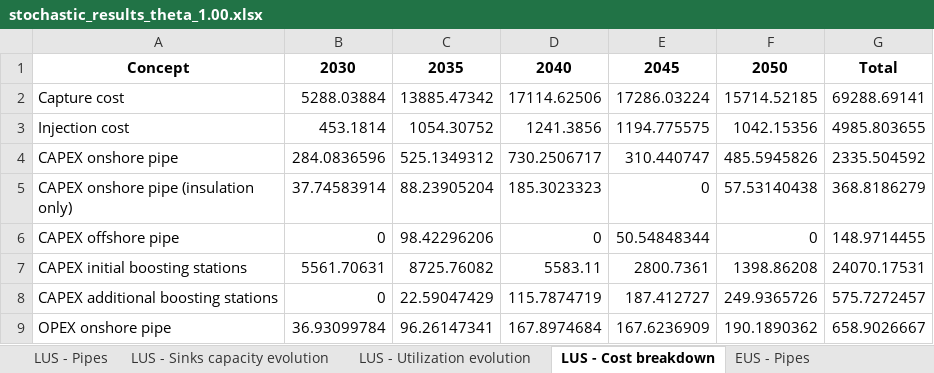
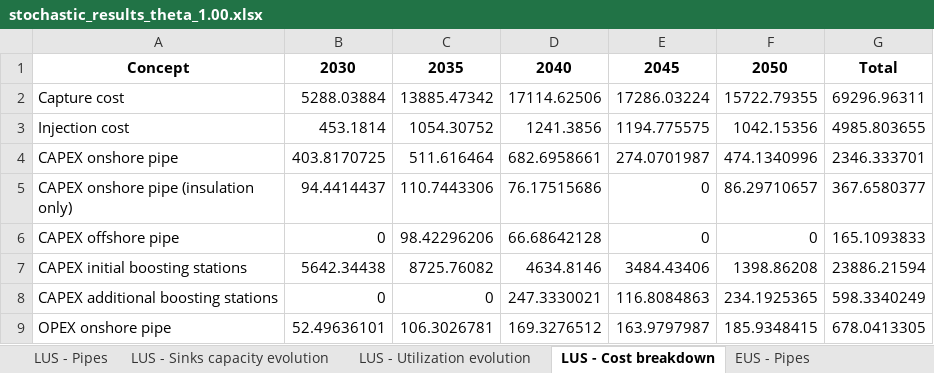
Before and after one commit to romanweix/iberian_co2_network_enhanced, an Excel workbook: output_developed_model/stochastic_results_theta_1.00.xlsx, sheet LUS - Cost breakdown, drawn as a sheet; only a part is shown; values as stored, in another font and other column widths than the file's, no borders; the diff covers the shown part only; the diff names each change by its address in the sheet, - before the commit and + after, or states it on an @@ line.

```diff
--- a/output_developed_model/stochastic_results_theta_1.00.xlsx (sheet LUS - Cost breakdown)
+++ b/output_developed_model/stochastic_results_theta_1.00.xlsx (sheet LUS - Cost breakdown)
-F2: 15714.52185
+F2: 15722.79355
-G2: 69288.69141
+G2: 69296.96311
-B4: 284.0836596
+B4: 403.8170725
-C4: 525.1349312
+C4: 511.616464
-D4: 730.2506717
+D4: 682.6958661
-E4: 310.440747
+E4: 274.0701987
-F4: 485.5945826
+F4: 474.1340996
-G4: 2335.504592
+G4: 2346.333701
-B5: 37.74583914
+B5: 94.4414437
-C5: 88.23905204
+C5: 110.7443306
-D5: 185.3023323
+D5: 76.17515686
-F5: 57.53140438
+F5: 86.29710657
-G5: 368.8186279
+G5: 367.6580377
-D6: 0
+D6: 66.68642128
-E6: 50.54848344
+E6: 0
-G6: 148.9714455
+G6: 165.1093833
-B7: 5561.70631
+B7: 5642.34438
-D7: 5583.11
+D7: 4634.8146
-E7: 2800.7361
+E7: 3484.43406
-G7: 24070.17531
+G7: 23886.21594
-C8: 22.59047429
+C8: 0
-D8: 115.7874719
+D8: 247.3330021
-E8: 187.412727
+E8: 116.8084863
-F8: 249.9365726
+F8: 234.1925365
-G8: 575.7272457
+G8: 598.3340249
-B9: 36.93099784
+B9: 52.49636101
-C9: 96.26147341
+C9: 106.3026781
-D9: 167.8974684
+D9: 169.3276512
-E9: 167.6236909
+E9: 163.9797987
-F9: 190.1890362
+F9: 185.9348415
-G9: 658.9026667
+G9: 678.0413305
```
Also changed, not shown: 34 edited cells elsewhere in this sheet, sheet EUS - Pipes, sheet HUS - Pipes, sheet LUS - Pipes, sheet HUS - Cost breakdown, sheet EUS - Cost breakdown, sheet LUS - Sinks capacity evolution, 6 more sheets, data/PV_complete_parameters_definition.xlsx, 1 other file.
